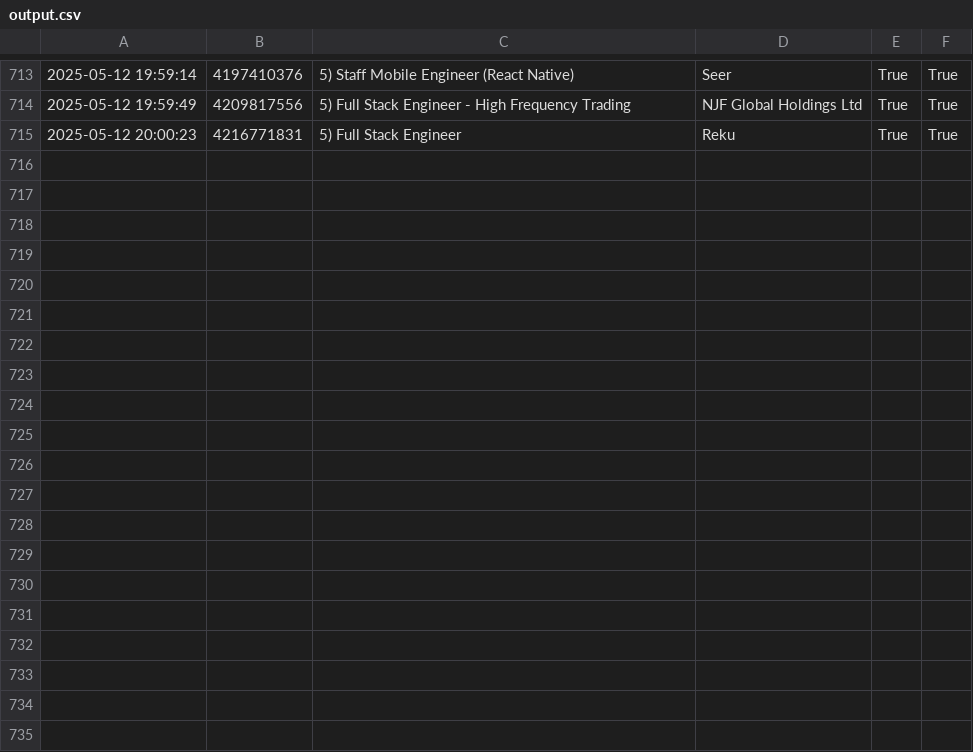
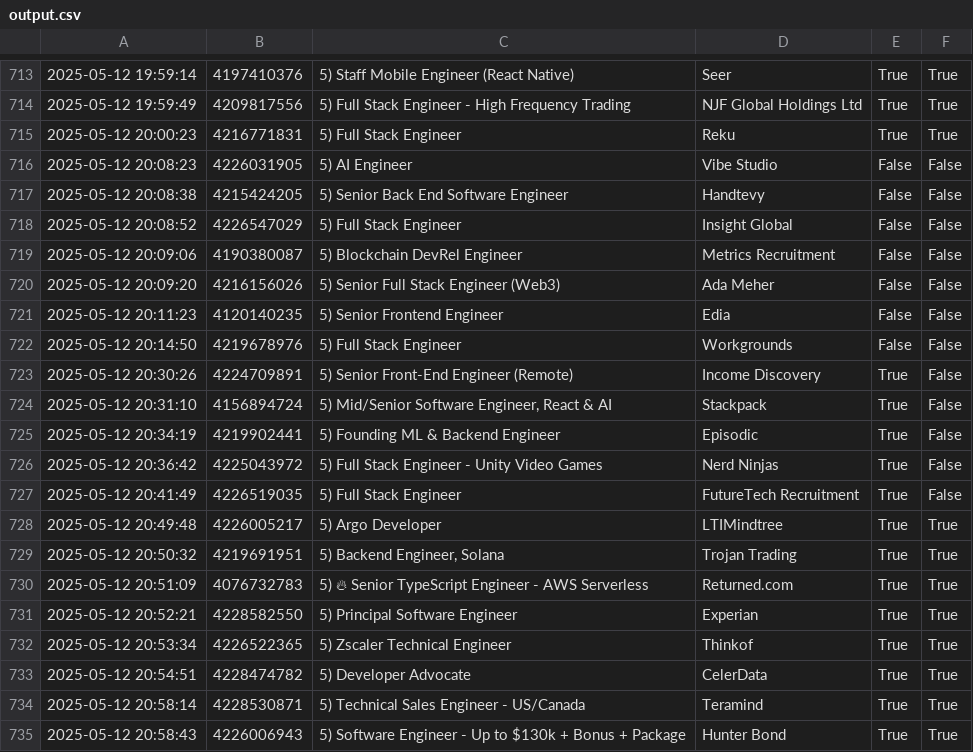
Before and after one commit to jongan69/LinkedinBot, a CSV file: output.csv, drawn as a sheet; only a part is shown, gaps mark what is left out; the diff covers the shown part only; the diff names each change by its address in the sheet, - before the commit and + after, or states it on an @@ line.

```diff
--- a/output.csv
+++ b/output.csv
+row 716: 2025-05-12 20:08:23 | 4226031905 | 5) AI Engineer | Vibe Studio | False | False
+row 717: 2025-05-12 20:08:38 | 4215424205 | 5) Senior Back End Software Engineer | Handtevy | False | False
+row 718: 2025-05-12 20:08:52 | 4226547029 | 5) Full Stack Engineer | Insight Global | False | False
+row 719: 2025-05-12 20:09:06 | 4190380087 | 5) Blockchain DevRel Engineer | Metrics Recruitment | False | False
+row 720: 2025-05-12 20:09:20 | 4216156026 | 5) Senior Full Stack Engineer (Web3) | Ada Meher | False | False
+row 721: 2025-05-12 20:11:23 | 4120140235 | 5) Senior Frontend Engineer | Edia | False | False
+row 722: 2025-05-12 20:14:50 | 4219678976 | 5) Full Stack Engineer | Workgrounds | False | False
+row 723: 2025-05-12 20:30:26 | 4224709891 | 5) Senior Front-End Engineer (Remote) | Income Discovery | True | False
+row 724: 2025-05-12 20:31:10 | 4156894724 | 5) Mid/Senior Software Engineer, React & AI | Stackpack | True | False
+row 725: 2025-05-12 20:34:19 | 4219902441 | 5) Founding ML & Backend Engineer | Episodic | True | False
+row 726: 2025-05-12 20:36:42 | 4225043972 | 5) Full Stack Engineer - Unity Video Games | Nerd Ninjas | True | False
+row 727: 2025-05-12 20:41:49 | 4226519035 | 5) Full Stack Engineer | FutureTech Recruitment | True | False
+row 728: 2025-05-12 20:49:48 | 4226005217 | 5) Argo Developer | LTIMindtree | True | True
+row 729: 2025-05-12 20:50:32 | 4219691951 | 5) Backend Engineer, Solana | Trojan Trading | True | True
+row 730: 2025-05-12 20:51:09 | 4076732783 | 5) 🔥 Senior TypeScript Engineer - AWS Serverless | Returned.com | True | True
+row 731: 2025-05-12 20:52:21 | 4228582550 | 5) Principal Software Engineer | Experian | True | True
+row 732: 2025-05-12 20:53:34 | 4226522365 | 5) Zscaler Technical Engineer | Thinkof | True | True
+row 733: 2025-05-12 20:54:51 | 4228474782 | 5) Developer Advocate | CelerData | True | True
+row 734: 2025-05-12 20:58:14 | 4228530871 | 5) Technical Sales Engineer - US/Canada | Teramind | True | True
+row 735: 2025-05-12 20:58:43 | 4226006943 | 5) Software Engineer - Up to $130k + Bonus + Package | Hunter Bond | True | True
```
Also changed, not shown: 11 added rows elsewhere in this file, 19 other files.
